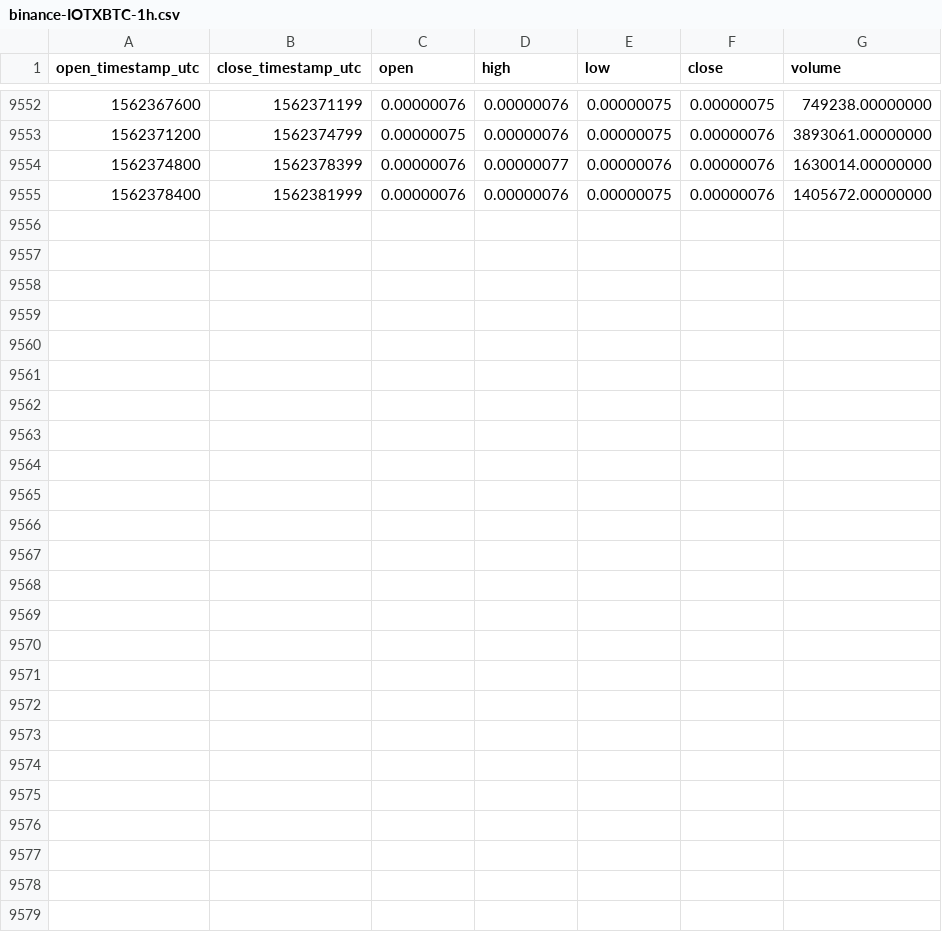
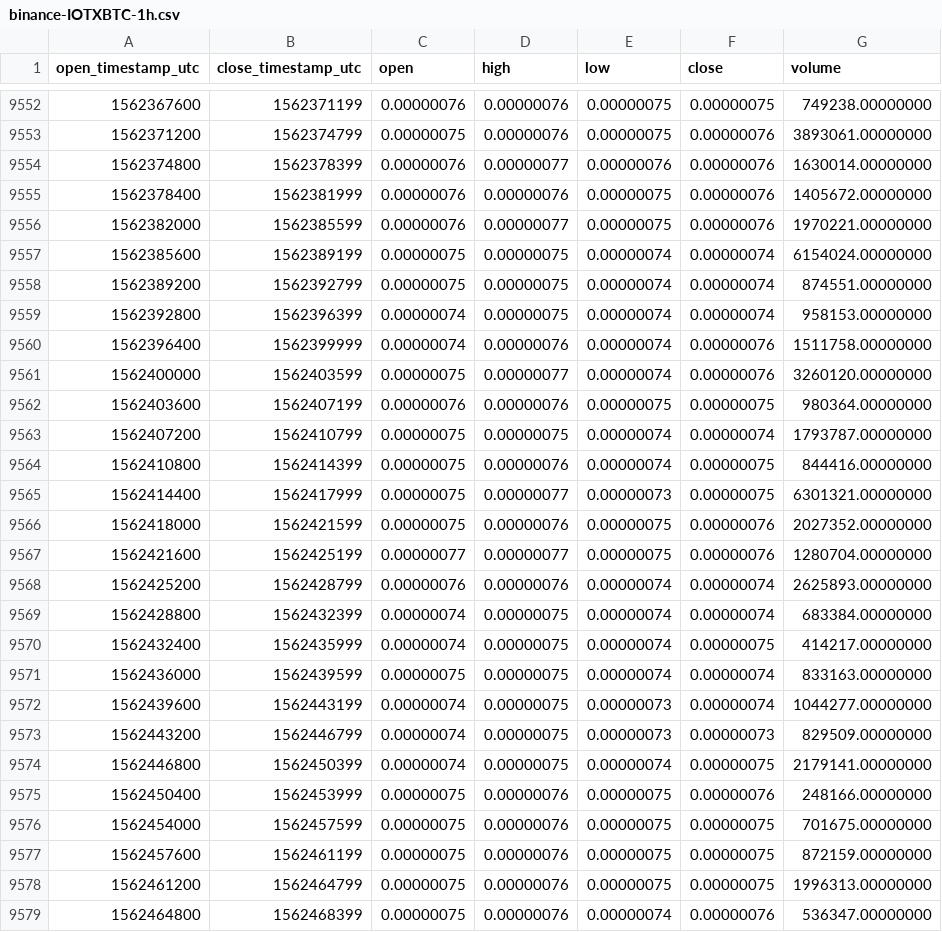
Before and after one commit to cryptobigbro/binance-IOTXBTC, a CSV file: binance-IOTXBTC-1h.csv, drawn as a sheet; only a part is shown, gaps mark what is left out.

Commit message:
Update OHLCV data.

```diff
--- a/binance-IOTXBTC-1h.csv
+++ b/binance-IOTXBTC-1h.csv
@@ -9555 +9555,25 @@ open_timestamp_utc,close_timestamp_utc,open,high,low,close,volume
 1562378400,1562381999,0.00000076,0.00000076,0.00000075,0.00000076,1405672.00000000
+1562382000,1562385599,0.00000076,0.00000077,0.00000075,0.00000076,1970221.00000000
+1562385600,1562389199,0.00000075,0.00000075,0.00000074,0.00000074,6154024.00000000
+1562389200,1562392799,0.00000075,0.00000075,0.00000074,0.00000074,874551.00000000
+1562392800,1562396399,0.00000074,0.00000075,0.00000074,0.00000074,958153.00000000
+1562396400,1562399999,0.00000074,0.00000076,0.00000074,0.00000076,1511758.00000000
+1562400000,1562403599,0.00000075,0.00000077,0.00000074,0.00000076,3260120.00000000
+1562403600,1562407199,0.00000076,0.00000076,0.00000075,0.00000075,980364.00000000
+1562407200,1562410799,0.00000075,0.00000075,0.00000074,0.00000074,1793787.00000000
+1562410800,1562414399,0.00000075,0.00000076,0.00000074,0.00000075,844416.00000000
+1562414400,1562417999,0.00000075,0.00000077,0.00000073,0.00000075,6301321.00000000
+1562418000,1562421599,0.00000075,0.00000076,0.00000075,0.00000076,2027352.00000000
+1562421600,1562425199,0.00000077,0.00000077,0.00000075,0.00000076,1280704.00000000
+1562425200,1562428799,0.00000076,0.00000076,0.00000074,0.00000074,2625893.00000000
+1562428800,1562432399,0.00000074,0.00000075,0.00000074,0.00000074,683384.00000000
+1562432400,1562435999,0.00000074,0.00000075,0.00000074,0.00000075,414217.00000000
+1562436000,1562439599,0.00000075,0.00000075,0.00000074,0.00000074,833163.00000000
+1562439600,1562443199,0.00000074,0.00000075,0.00000073,0.00000074,1044277.00000000
+1562443200,1562446799,0.00000074,0.00000075,0.00000073,0.00000073,829509.00000000
+1562446800,1562450399,0.00000074,0.00000075,0.00000074,0.00000075,2179141.00000000
+1562450400,1562453999,0.00000075,0.00000076,0.00000075,0.00000076,248166.00000000
+1562454000,1562457599,0.00000075,0.00000076,0.00000075,0.00000075,701675.00000000
+1562457600,1562461199,0.00000075,0.00000076,0.00000075,0.00000075,872159.00000000
+1562461200,1562464799,0.00000075,0.00000076,0.00000075,0.00000075,1996313.00000000
+1562464800,1562468399,0.00000075,0.00000076,0.00000074,0.00000076,536347.00000000
```
Also changed, not shown: binance-IOTXBTC-1d.csv.
